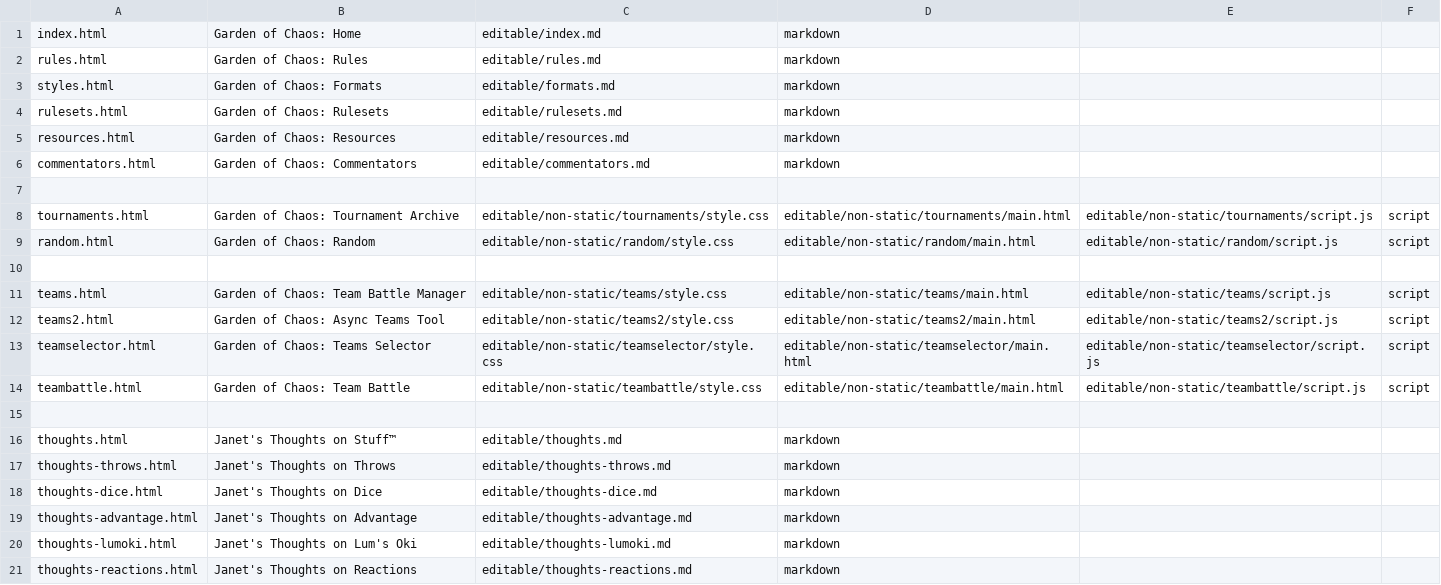
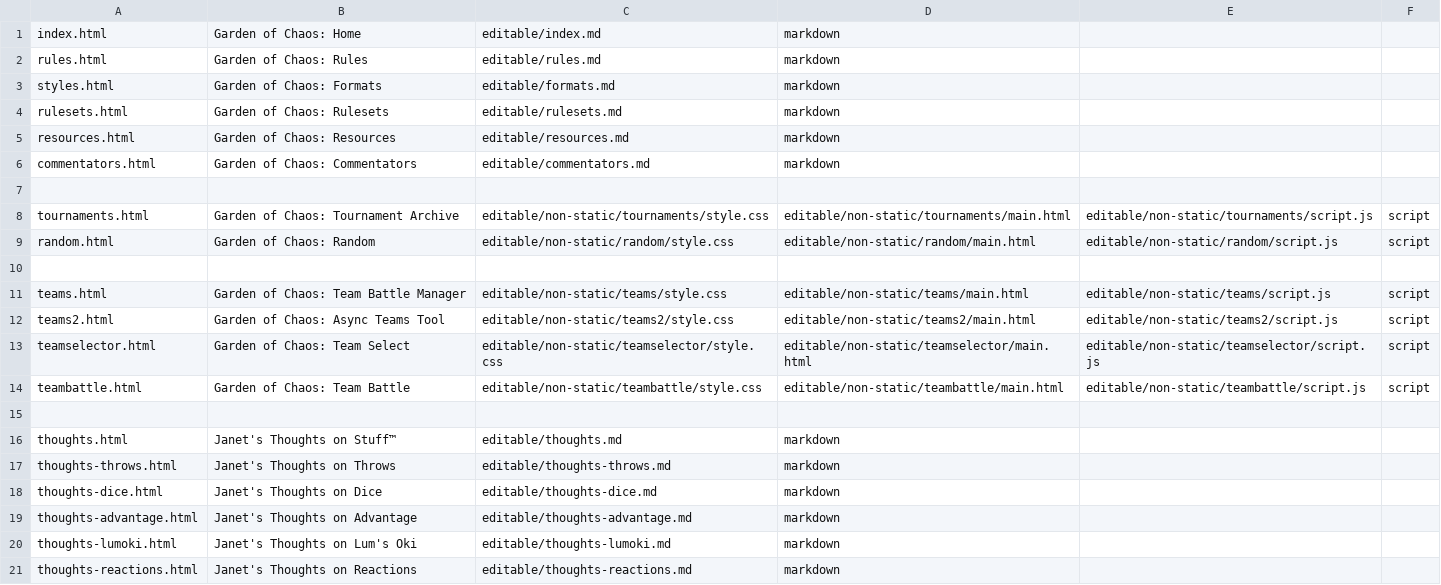
Before and after one commit to StaccatoSemibreve/gardenofchaos.xyz, a CSV file: editable/csv/pages.csv, drawn as a sheet.

Commit message:
"Garden of Chaos: Teams Selector" -> "Garden of Chaos: Team Select"

```diff
--- a/editable/csv/pages.csv
+++ b/editable/csv/pages.csv
@@ -12,3 +12,3 @@ teams.html|Garden of Chaos: Team Battle Manager|editable/non-static/teams/style.
 teams2.html|Garden of Chaos: Async Teams Tool|editable/non-static/teams2/style.css|editable/non-static/teams2/main.html|editable/non-static/teams2/script.js|script
-teamselector.html|Garden of Chaos: Teams Selector|editable/non-static/teamselector/style.css|editable/non-static/teamselector/main.html|editable/non-static/teamselector/script.js|script
+teamselector.html|Garden of Chaos: Team Select|editable/non-static/teamselector/style.css|editable/non-static/teamselector/main.html|editable/non-static/teamselector/script.js|script
 teambattle.html|Garden of Chaos: Team Battle|editable/non-static/teambattle/style.css|editable/non-static/teambattle/main.html|editable/non-static/teambattle/script.js|script
```
Also changed, not shown: 1 other file.
